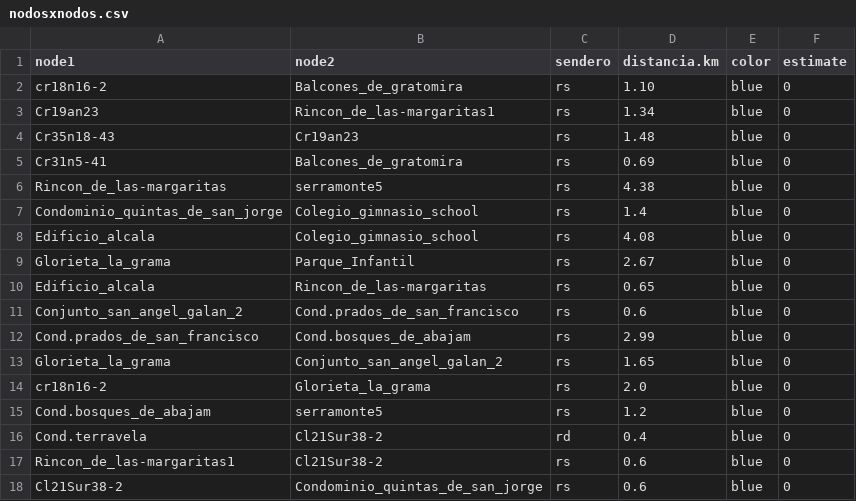
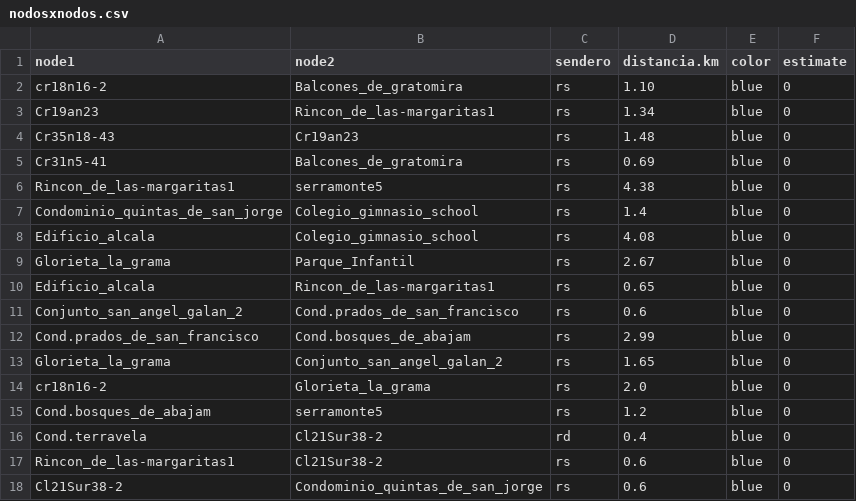
Before and after one commit to Levianthanx/rutas, a CSV file: nodosxnodos.csv, drawn as a sheet.

Commit message:
Update nodosxnodos.csv

```diff
--- a/nodosxnodos.csv
+++ b/nodosxnodos.csv
@@ -5,3 +5,3 @@ Cr35n18-43,Cr19an23,rs,1.48,blue,0
 Cr31n5-41,Balcones_de_gratomira,rs,0.69,blue,0
-Rincon_de_las-margaritas,serramonte5,rs,4.38,blue,0
+Rincon_de_las-margaritas1,serramonte5,rs,4.38,blue,0
 Condominio_quintas_de_san_jorge,Colegio_gimnasio_school,rs,1.4,blue,0
@@ -9,3 +9,3 @@ Edificio_alcala,Colegio_gimnasio_school,rs,4.08,blue,0
 Glorieta_la_grama,Parque_Infantil,rs,2.67,blue,0
-Edificio_alcala,Rincon_de_las-margaritas,rs,0.65,blue,0
+Edificio_alcala,Rincon_de_las-margaritas1,rs,0.65,blue,0
 Conjunto_san_angel_galan_2,Cond.prados_de_san_francisco,rs,0.6,blue,0
```
